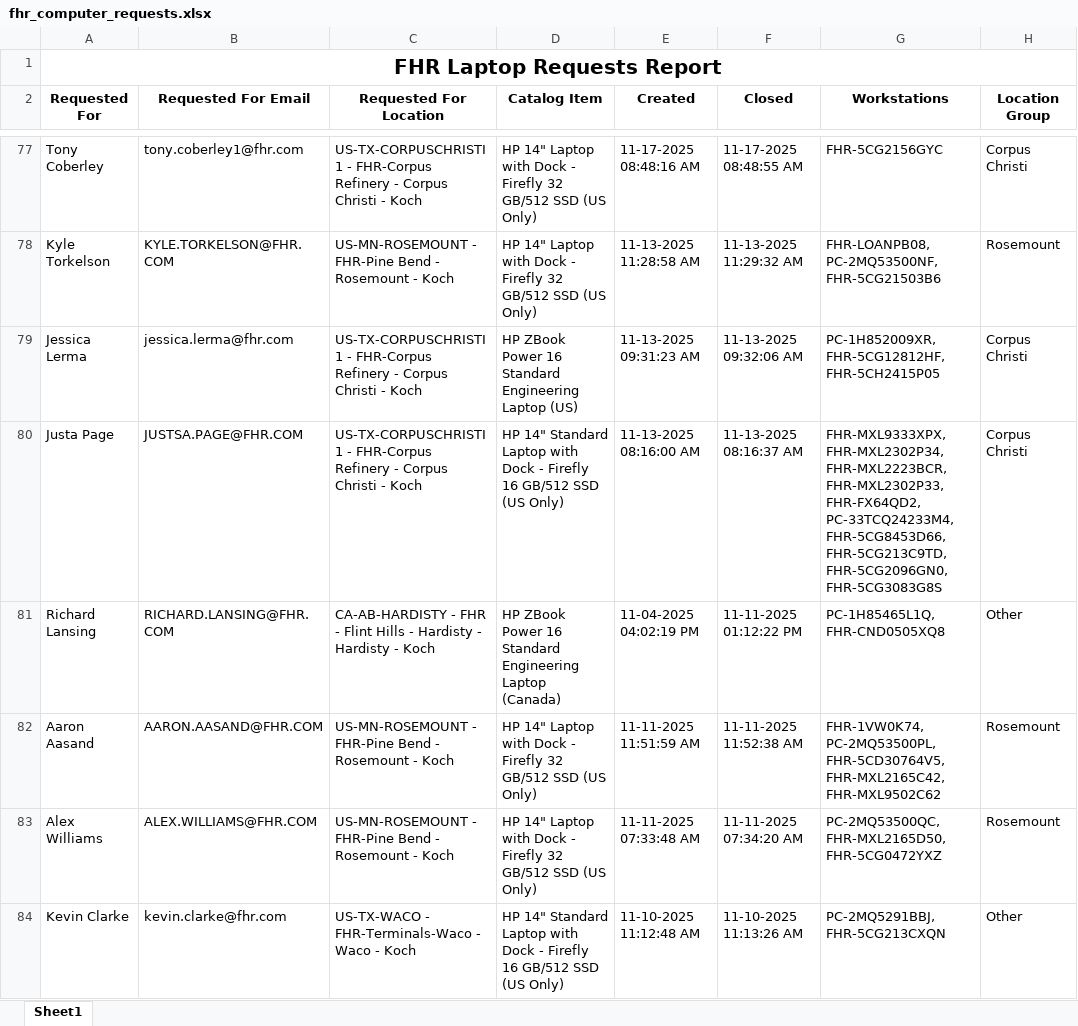
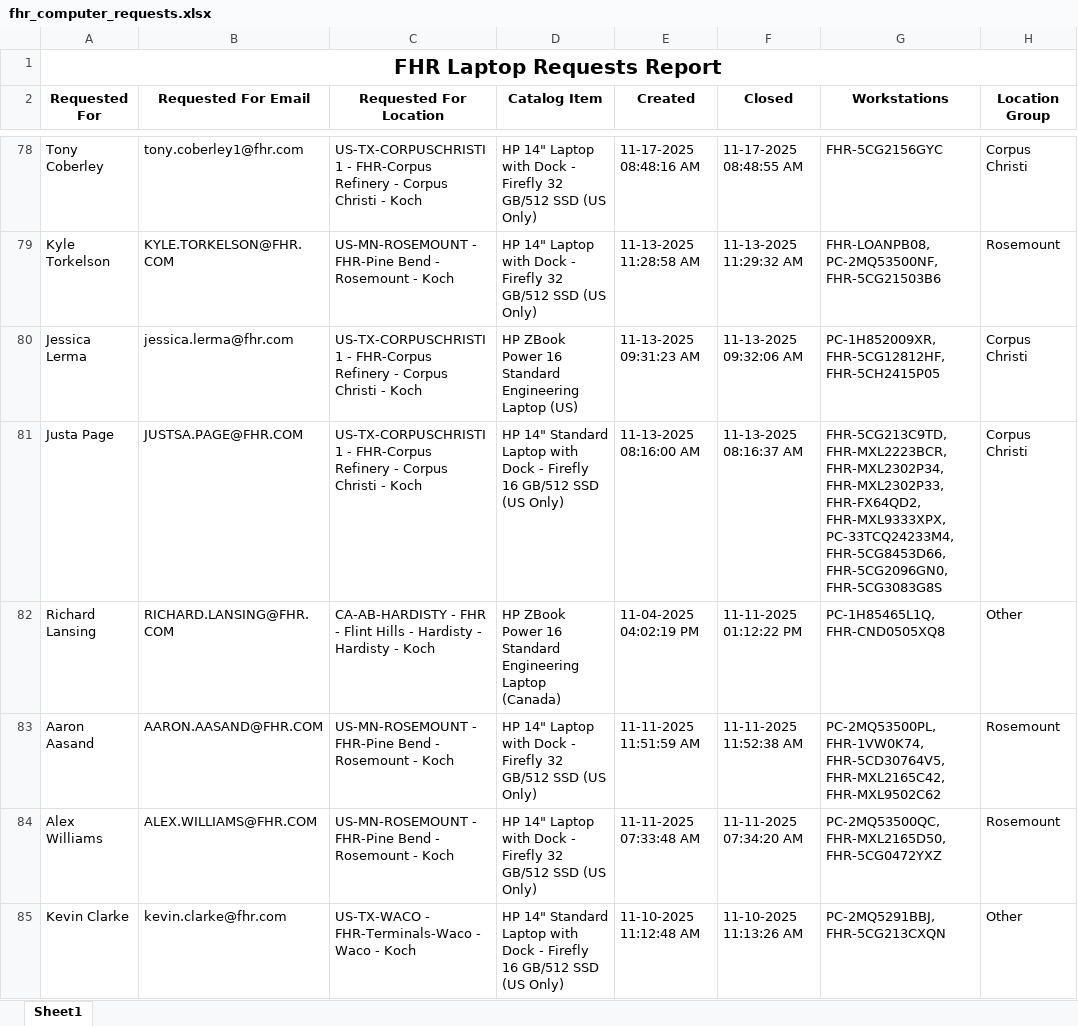
Before and after one commit to ellis-massey-FHR/fhr-device-audit, an Excel workbook: output/fhr_computer_requests.xlsx, sheet Sheet1, drawn as a sheet; only a part is shown, gaps mark what is left out; values as stored, in another font and other column widths than the file's, no borders; charts and pictures not drawn; addresses are those after the commit; the diff covers the shown part only; the diff names each change by its address in the sheet, - before the commit and + after, or states it on an @@ line.

```diff
--- a/output/fhr_computer_requests.xlsx (sheet Sheet1)
+++ b/output/fhr_computer_requests.xlsx (sheet Sheet1)
-G81 (Workstations): FHR-MXL9333XPX, FHR-MXL2302P34, FHR-MXL2223BCR, FHR-MXL2302P33, FHR-FX64QD2, PC-33TCQ24233M4, FHR-5CG8453D66, FHR-5CG213C9TD, FHR-5CG2096GN0, FHR-5CG3083G8S
+G81 (Workstations): FHR-5CG213C9TD, FHR-MXL2223BCR, FHR-MXL2302P34, FHR-MXL2302P33, FHR-FX64QD2, FHR-MXL9333XPX, PC-33TCQ24233M4, FHR-5CG8453D66, FHR-5CG2096GN0, FHR-5CG3083G8S
-G83 (Workstations): FHR-1VW0K74, PC-2MQ53500PL, FHR-5CD30764V5, FHR-MXL2165C42,…
+G83 (Workstations): PC-2MQ53500PL, FHR-1VW0K74, FHR-5CD30764V5, FHR-MXL2165C42,…
```
Also changed, not shown: 1 added row, 1 removed row and 19 edited cells elsewhere in this sheet.
